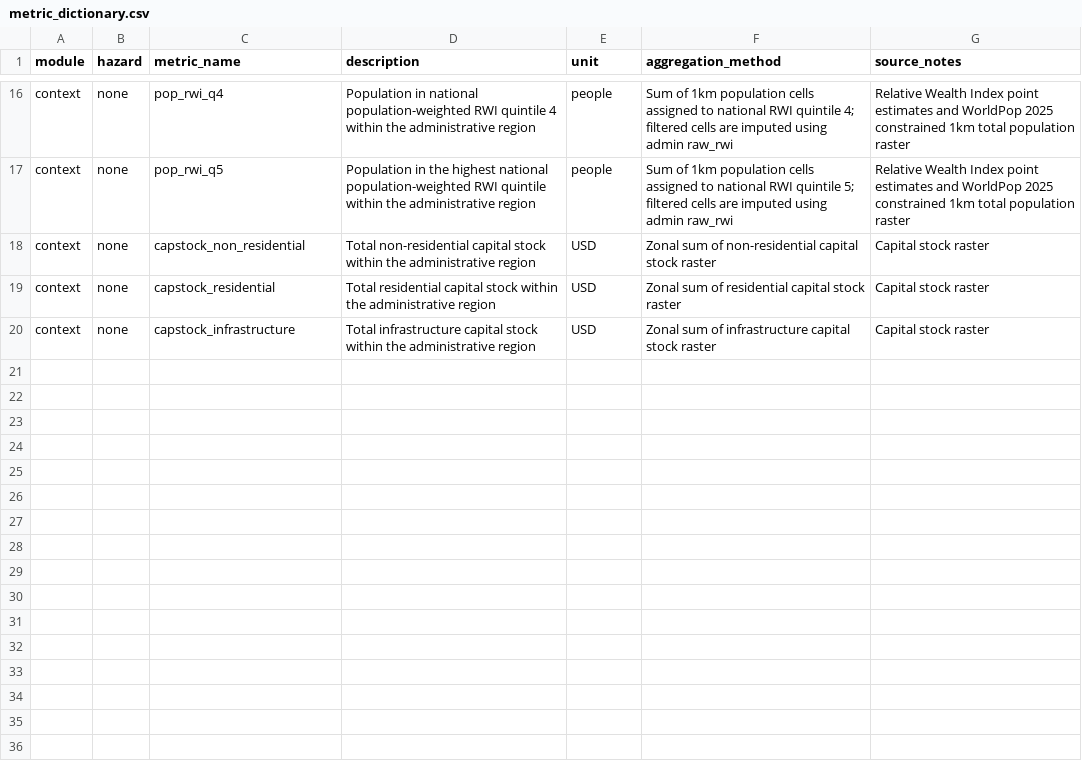
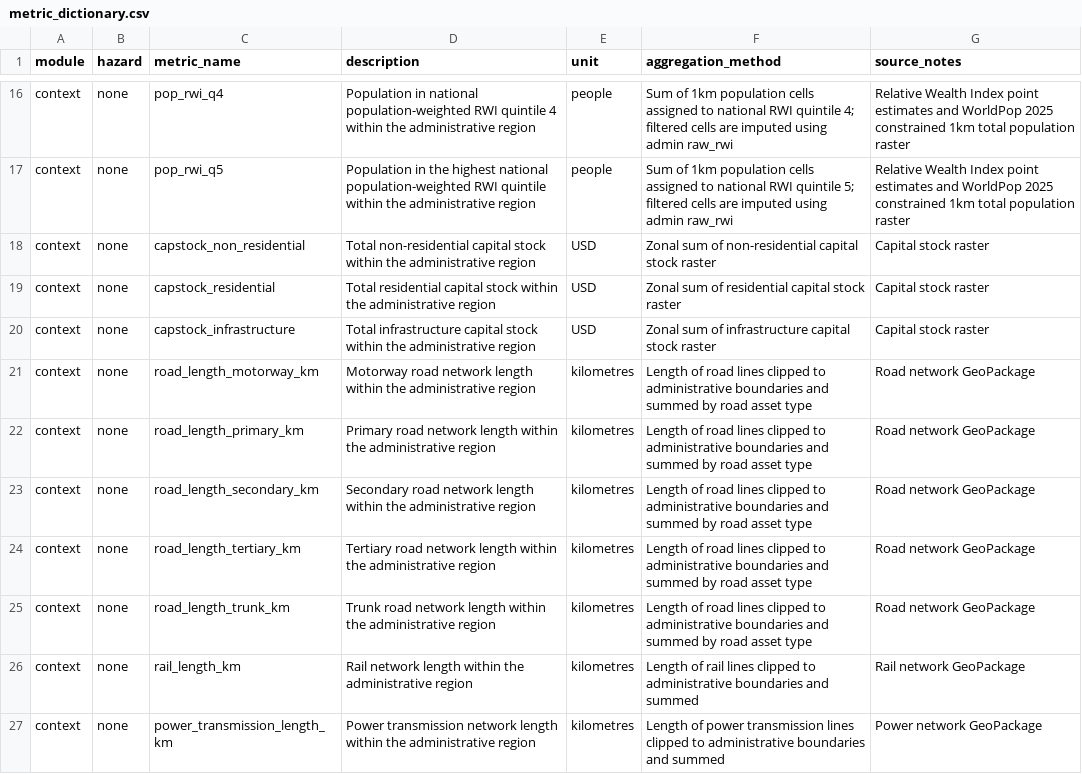
Before and after one commit to nismod/national_tool_metrics, a CSV file: docs/metric_dictionary.csv, drawn as a sheet; only a part is shown, gaps mark what is left out; the diff names each change by its address in the sheet, - before the commit and + after, or states it on an @@ line.

Commit message:
add network infrastructure metrics

```diff
--- a/docs/metric_dictionary.csv
+++ b/docs/metric_dictionary.csv
+row 21: context | none | road_length_motorway_km | Motorway road network length within the administrative region | kilometres | Length of road lines clipped to administrative boundaries and summed by road asset type | Road network GeoPackage
+row 22: context | none | road_length_primary_km | Primary road network length within the administrative region | kilometres | Length of road lines clipped to administrative boundaries and summed by road asset type | Road network GeoPackage
+row 23: context | none | road_length_secondary_km | Secondary road network length within the administrative region | kilometres | Length of road lines clipped to administrative boundaries and summed by road asset type | Road network GeoPackage
+row 24: context | none | road_length_tertiary_km | Tertiary road network length within the administrative region | kilometres | Length of road lines clipped to administrative boundaries and summed by road asset type | Road network GeoPackage
+row 25: context | none | road_length_trunk_km | Trunk road network length within the administrative region | kilometres | Length of road lines clipped to administrative boundaries and summed by road asset type | Road network GeoPackage
+row 26: context | none | rail_length_km | Rail network length within the administrative region | kilometres | Length of rail lines clipped to administrative boundaries and summed | Rail network GeoPackage
+row 27: context | none | power_transmission_length_km | Power transmission network length within the administrative region | kilometres | Length of power transmission lines clipped to administrative boundaries and summed | Power network GeoPackage
```
Also changed, not shown: 1 other file.
